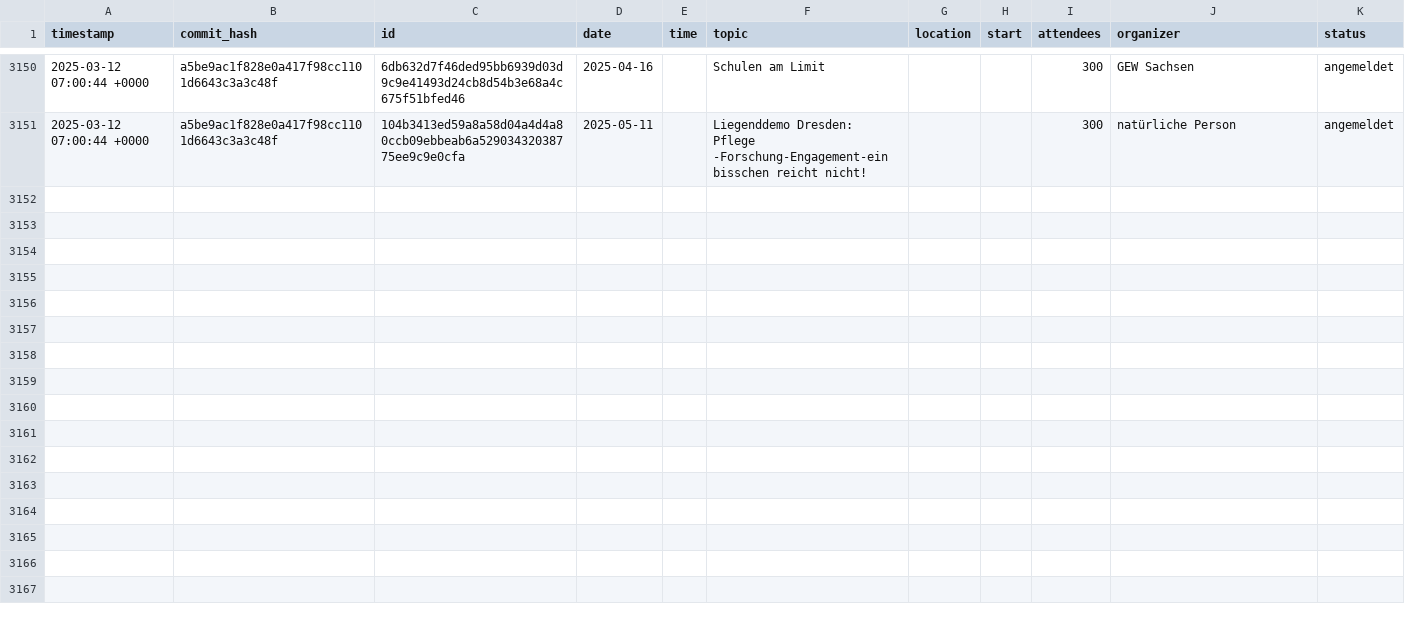
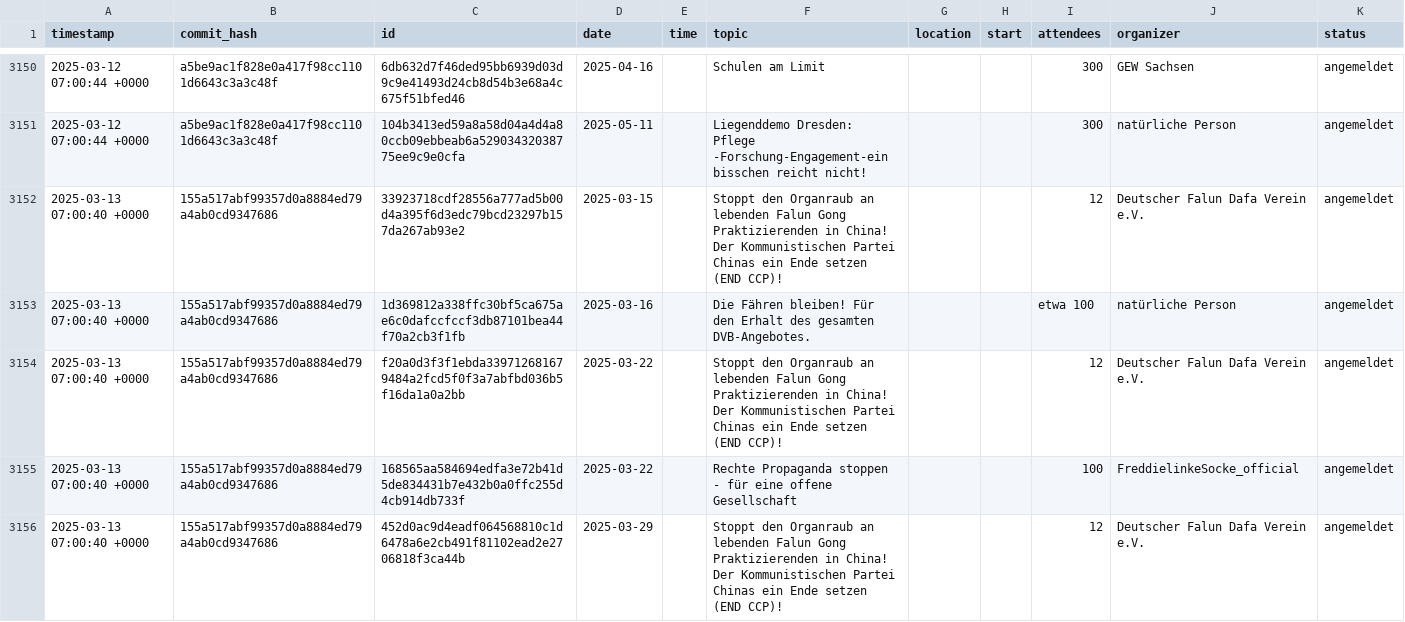
Before and after one commit to kiliankoe/versammlungen-in-dresden, a CSV file: assemblies.csv, drawn as a sheet; only a part is shown, gaps mark what is left out; the diff covers the shown part only; the diff names each change by its address in the sheet, - before the commit and + after, or states it on an @@ line.

```diff
--- a/assemblies.csv
+++ b/assemblies.csv
+row 3152: 2025-03-13 07:00:40 +0000 | 155a517abf99357d0a8884ed79a4ab0cd9347686 | 33923718cdf28556a777ad5b00d4a395f6d3edc79bcd23297b157da267ab93e2 | 2025-03-15 |  | Stoppt den Organraub an lebenden Falun Gong Praktizierenden in China! Der Kommunistischen Partei Chinas ein Ende setzen (END CCP)! |  |  | 12 | Deutscher Falun Dafa Verein e.V. | angemeldet
+row 3153: 2025-03-13 07:00:40 +0000 | 155a517abf99357d0a8884ed79a4ab0cd9347686 | 1d369812a338ffc30bf5ca675ae6c0dafccfccf3db87101bea44f70a2cb3f1fb | 2025-03-16 |  | Die Fähren bleiben! Für den Erhalt des gesamten DVB-Angebotes. |  |  | etwa 100 | natürliche Person | angemeldet
+row 3154: 2025-03-13 07:00:40 +0000 | 155a517abf99357d0a8884ed79a4ab0cd9347686 | f20a0d3f3f1ebda339712681679484a2fcd5f0f3a7abfbd036b5f16da1a0a2bb | 2025-03-22 |  | Stoppt den Organraub an lebenden Falun Gong Praktizierenden in China! Der Kommunistischen Partei Chinas ein Ende setzen (END CCP)! |  |  | 12 | Deutscher Falun Dafa Verein e.V. | angemeldet
+row 3155: 2025-03-13 07:00:40 +0000 | 155a517abf99357d0a8884ed79a4ab0cd9347686 | 168565aa584694edfa3e72b41d5de834431b7e432b0a0ffc255d4cb914db733f | 2025-03-22 |  | Rechte Propaganda stoppen - für eine offene Gesellschaft |  |  | 100 | FreddielinkeSocke_official | angemeldet
+row 3156: 2025-03-13 07:00:40 +0000 | 155a517abf99357d0a8884ed79a4ab0cd9347686 | 452d0ac9d4eadf064568810c1d6478a6e2cb491f81102ead2e2706818f3ca44b | 2025-03-29 |  | Stoppt den Organraub an lebenden Falun Gong Praktizierenden in China! Der Kommunistischen Partei Chinas ein Ende setzen (END CCP)! |  |  | 12 | Deutscher Falun Dafa Verein e.V. | angemeldet
```
Also changed, not shown: 4 added rows elsewhere in this file.
